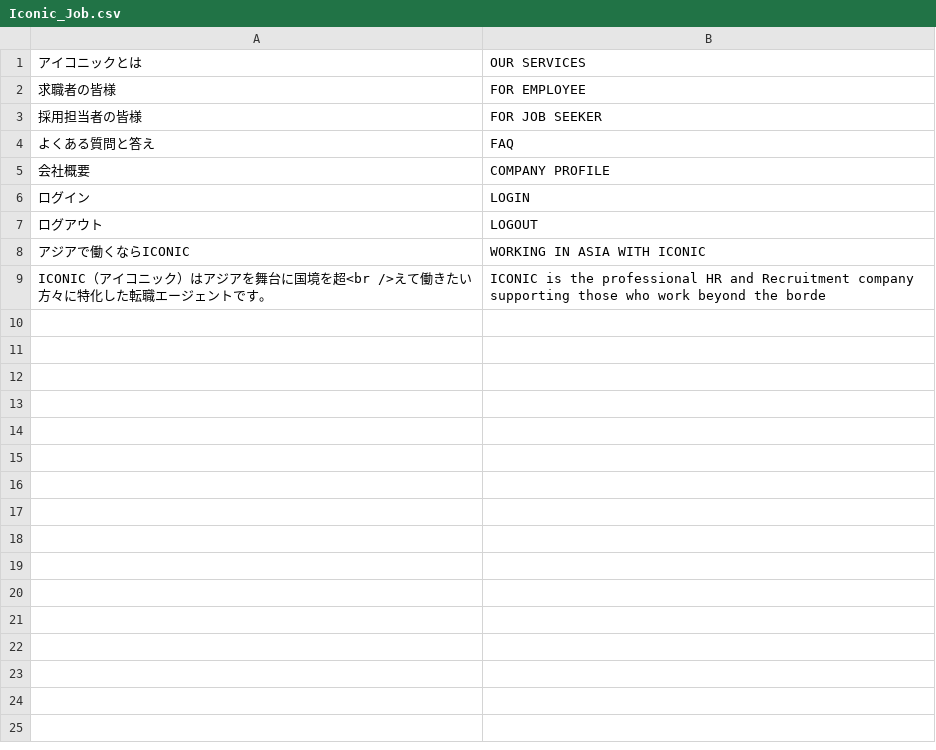
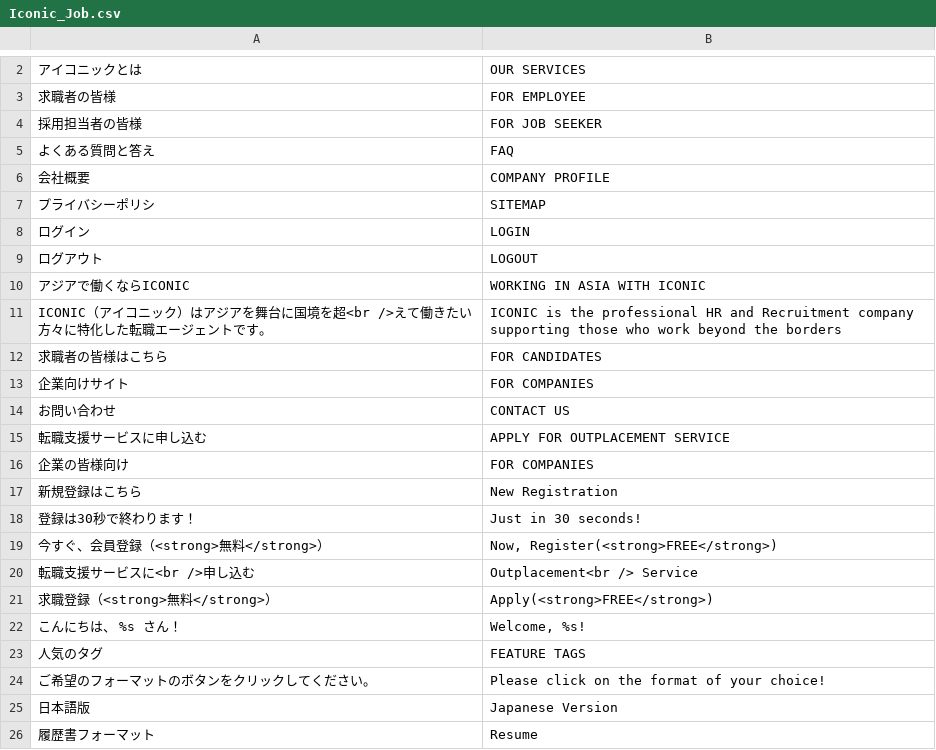
Before and after one commit to enjoy2000/iconicjp, a CSV file: app/locale/en_US/Iconic_Job.csv, drawn as a sheet; only a part is shown, gaps mark what is left out; the diff covers the shown part only.

```diff
--- a/app/locale/en_US/Iconic_Job.csv
+++ b/app/locale/en_US/Iconic_Job.csv
@@ -5,2 +6,3 @@
 "会社概要","COMPANY PROFILE"
+"プライバシーポリシ","SITEMAP"
 "ログイン","LOGIN"
@@ -8,2 +10,17 @@
 "アジアで働くならICONIC","WORKING IN ASIA WITH ICONIC"
-"ICONIC（アイコニック）はアジアを舞台に国境を超<br />えて働きたい方々に特化した転職エージェントです。","ICONIC is the professional HR and Recruitment company supporting those who work beyond the borde"
+"ICONIC（アイコニック）はアジアを舞台に国境を超<br />えて働きたい方々に特化した転職エージェントです。","ICONIC is the professional HR and Recruitment company supporting those who work beyond the borders"
+"求職者の皆様はこちら","FOR CANDIDATES"
+"企業向けサイト","FOR COMPANIES"
+"お問い合わせ","CONTACT US"
+"転職支援サービスに申し込む","APPLY FOR OUTPLACEMENT SERVICE"
+"企業の皆様向け","FOR COMPANIES"
+"新規登録はこちら","New Registration"
+"登録は30秒で終わります！","Just in 30 seconds!"
+"今すぐ、会員登録（<strong>無料</strong>）","Now, Register(<strong>FREE</strong>)"
+"転職支援サービスに<br />申し込む","Outplacement<br /> Service"
+"求職登録（<strong>無料</strong>）","Apply(<strong>FREE</strong>)"
+"こんにちは、 %s さん！","Welcome, %s!"
+"人気のタグ","FEATURE TAGS"
+"ご希望のフォーマットのボタンをクリックしてください。","Please click on the format of your choice!"
+"日本語版","Japanese Version"
+"履歴書フォーマット","Resume"
```
Also changed, not shown: 24 added rows elsewhere in this file, 3 other files.
